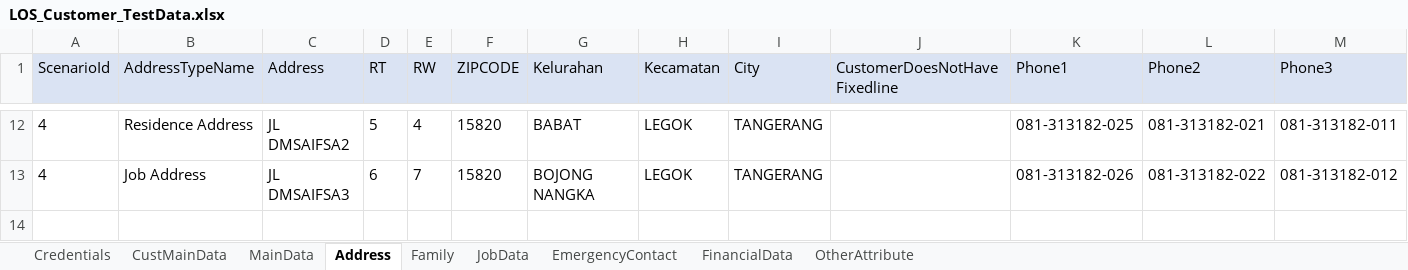
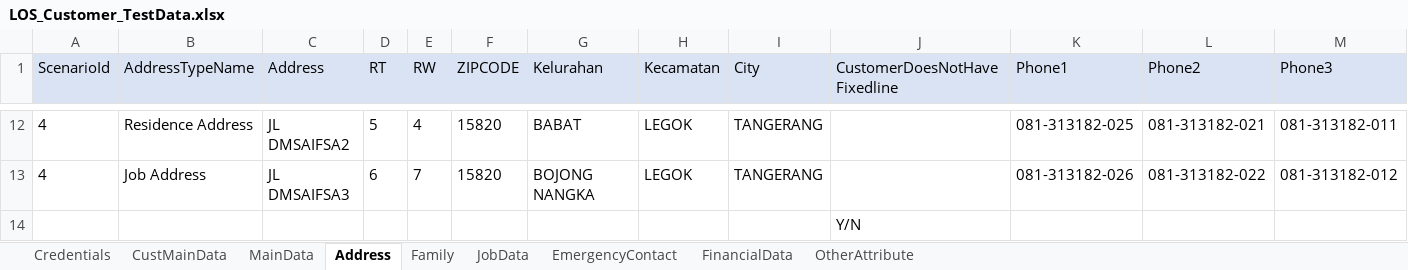
Before and after one commit to andikaharis68/automation-taf-project, an Excel workbook: Data Files/LOS_Customer_TestData.xlsx, sheet Address, drawn as a sheet; only a part is shown, gaps mark what is left out; values as stored, in another font and other column widths than the file's, no borders; rows hold the shown columns only; the diff names each change by its address in the sheet, - before the commit and + after, or states it on an @@ line.

```diff
--- a/Data Files/LOS_Customer_TestData.xlsx (sheet Address)
+++ b/Data Files/LOS_Customer_TestData.xlsx (sheet Address)
+row 14:  |  |  |  |  |  |  |  |  | Y/N
```
Also changed, not shown: sheet JobData, sheet MainData, 17 other files.
